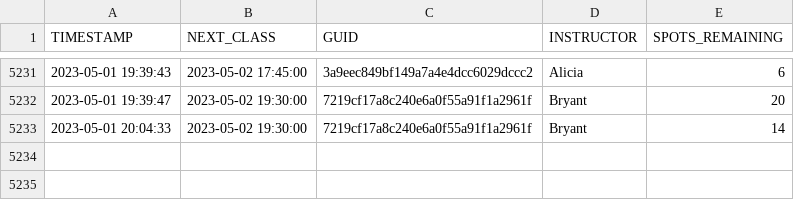
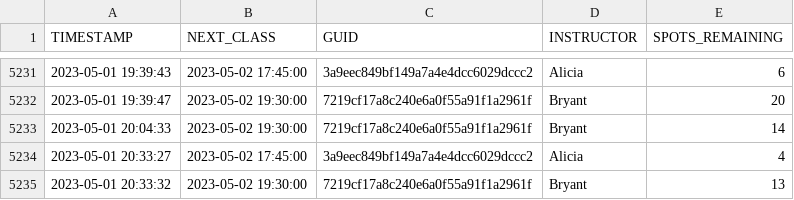
Before and after one commit to stevenlundy/actions, a CSV file: results.csv, drawn as a sheet; only a part is shown, gaps mark what is left out; the diff names each change by its address in the sheet, - before the commit and + after, or states it on an @@ line.

```diff
--- a/results.csv
+++ b/results.csv
+row 5234: 2023-05-01 20:33:27 | 2023-05-02 17:45:00 | 3a9eec849bf149a7a4e4dcc6029dccc2 | Alicia | 4
+row 5235: 2023-05-01 20:33:32 | 2023-05-02 19:30:00 | 7219cf17a8c240e6a0f55a91f1a2961f | Bryant | 13
```
Also changed, not shown: 1 other file.
